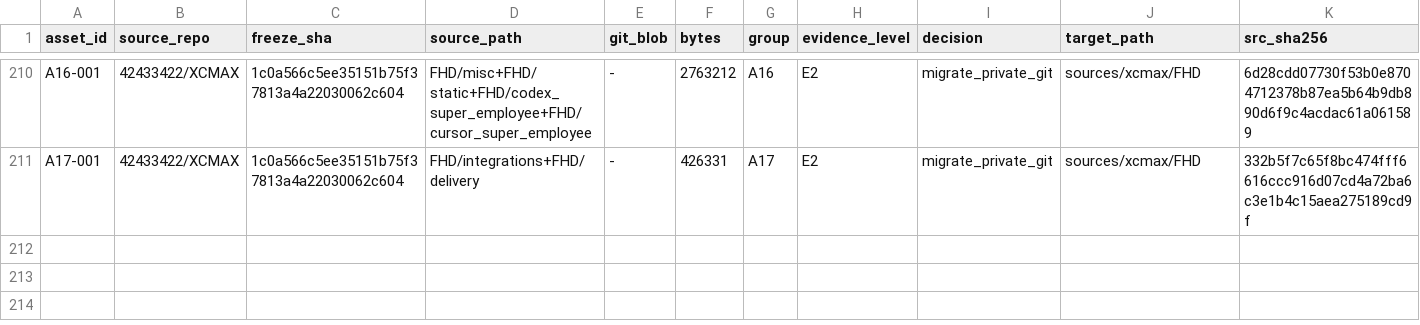
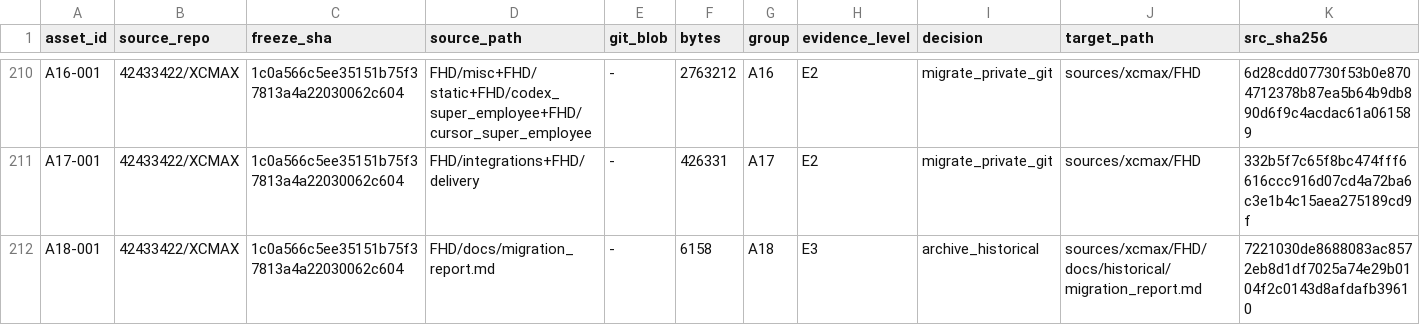
Before and after one commit to 42433422/xcmax-Li, a CSV file: ledger/MIGRATION_LEDGER.csv, drawn as a sheet; only a part is shown, gaps mark what is left out; rows hold the shown columns only; the diff names each change by its address in the sheet, - before the commit and + after, or states it on an @@ line.

```diff
--- a/ledger/MIGRATION_LEDGER.csv
+++ b/ledger/MIGRATION_LEDGER.csv
+row 212: A18-001 | 42433422/XCMAX | 1c0a566c5ee35151b75f37813a4a22030062c604 | FHD/docs/migration_report.md | - | 6158 | A18 | E3 | archive_historical | sources/xcmax/FHD/docs/historical/migration_report.md | 7221030de8688083ac8572eb8d1df7025a74e29b0104f2c0143d8afdafb39610
```
Also changed, not shown: 1 other file.
